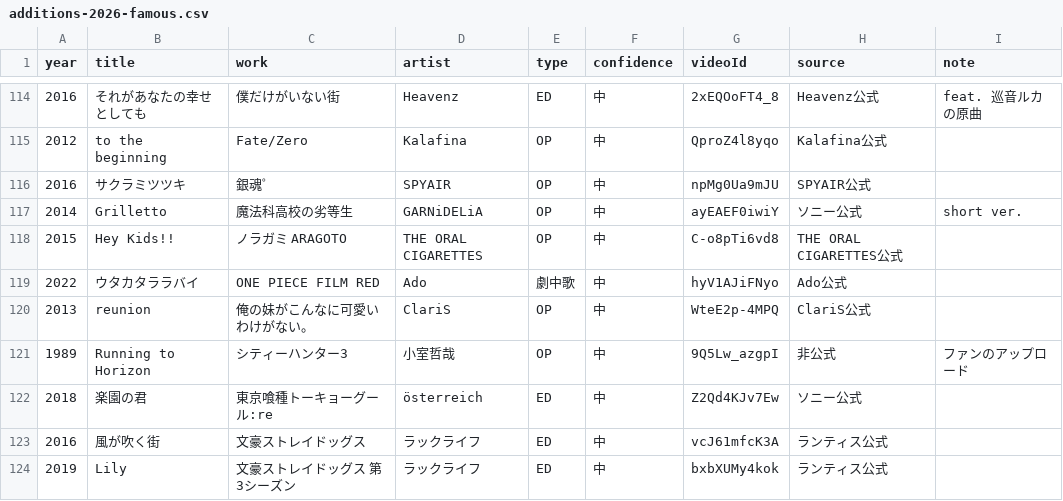
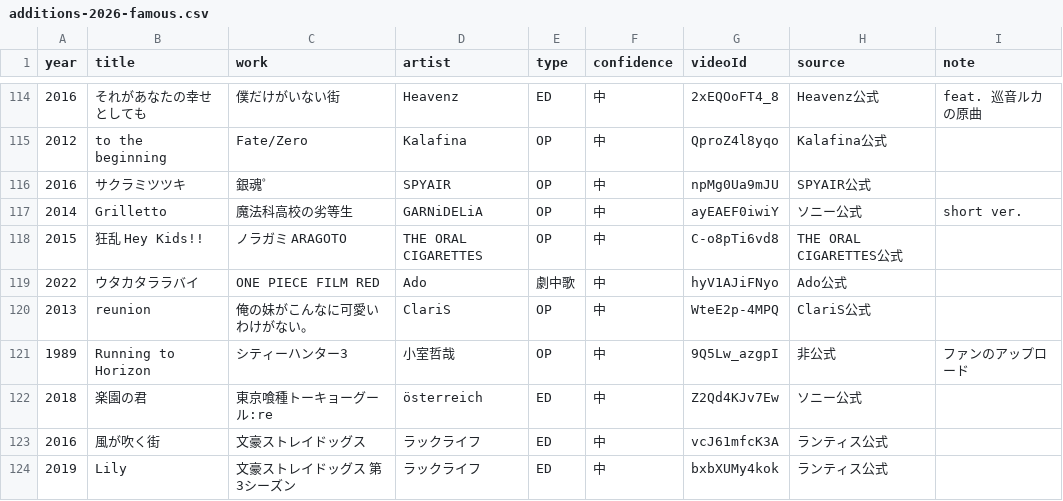
Before and after one commit to millskn-beep/intro-don-jpop, a CSV file: data/catalog/additions-2026-famous.csv, drawn as a sheet; only a part is shown, gaps mark what is left out.

```diff
--- a/data/catalog/additions-2026-famous.csv
+++ b/data/catalog/additions-2026-famous.csv
@@ -117,3 +117,3 @@ year,title,work,artist,type,confidence,videoId,source,note
 2014,Grilletto,魔法科高校の劣等生,GARNiDELiA,OP,中,ayEAEF0iwiY,ソニー公式,short ver.
-2015,Hey Kids!!,ノラガミ ARAGOTO,THE ORAL CIGARETTES,OP,中,C-o8pTi6vd8,THE ORAL CIGARETTES公式,
+2015,狂乱 Hey Kids!!,ノラガミ ARAGOTO,THE ORAL CIGARETTES,OP,中,C-o8pTi6vd8,THE ORAL CIGARETTES公式,
 2022,ウタカタララバイ,ONE PIECE FILM RED,Ado,劇中歌,中,hyV1AJiFNyo,Ado公式,
```
Also changed, not shown: data/aliases.csv, 1 other file.
